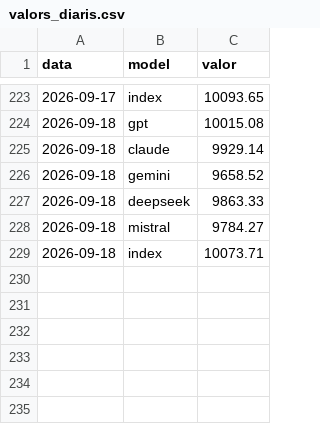
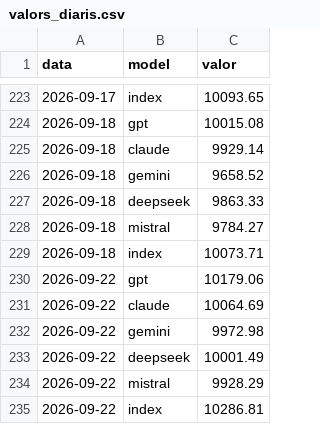
Before and after one commit to davidcortesalv-oss/alpha-artificial, a CSV file: dades/valors_diaris.csv, drawn as a sheet; only a part is shown, gaps mark what is left out; the diff names each change by its address in the sheet, - before the commit and + after, or states it on an @@ line.

```diff
--- a/dades/valors_diaris.csv
+++ b/dades/valors_diaris.csv
+row 230: 2026-09-22 | gpt | 10179.06
+row 231: 2026-09-22 | claude | 10064.69
+row 232: 2026-09-22 | gemini | 9972.98
+row 233: 2026-09-22 | deepseek | 10001.49
+row 234: 2026-09-22 | mistral | 9928.29
+row 235: 2026-09-22 | index | 10286.81
```
Also changed, not shown: 1 other file.
